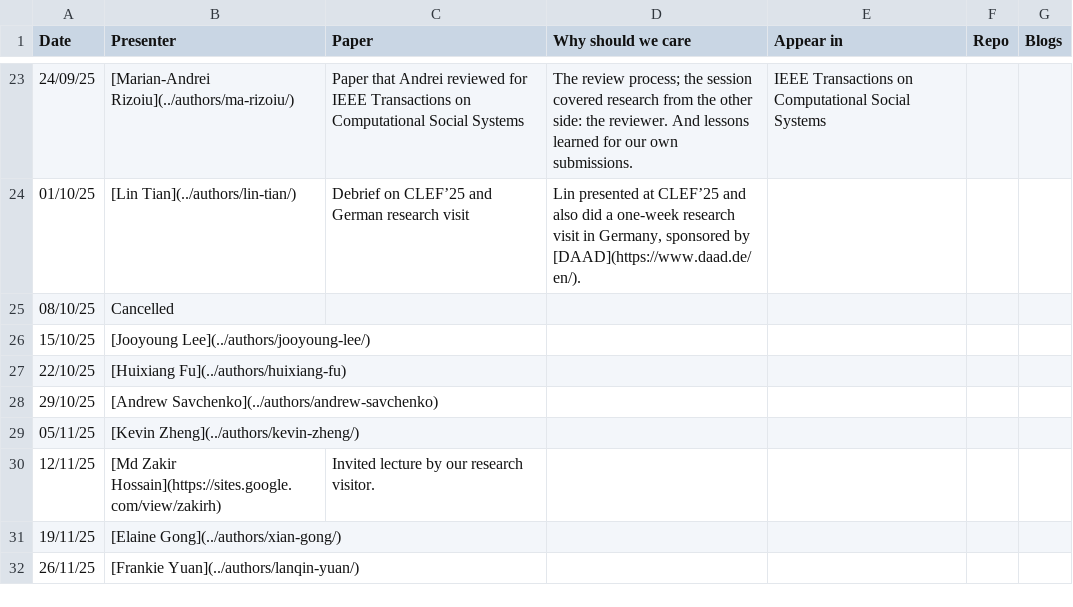
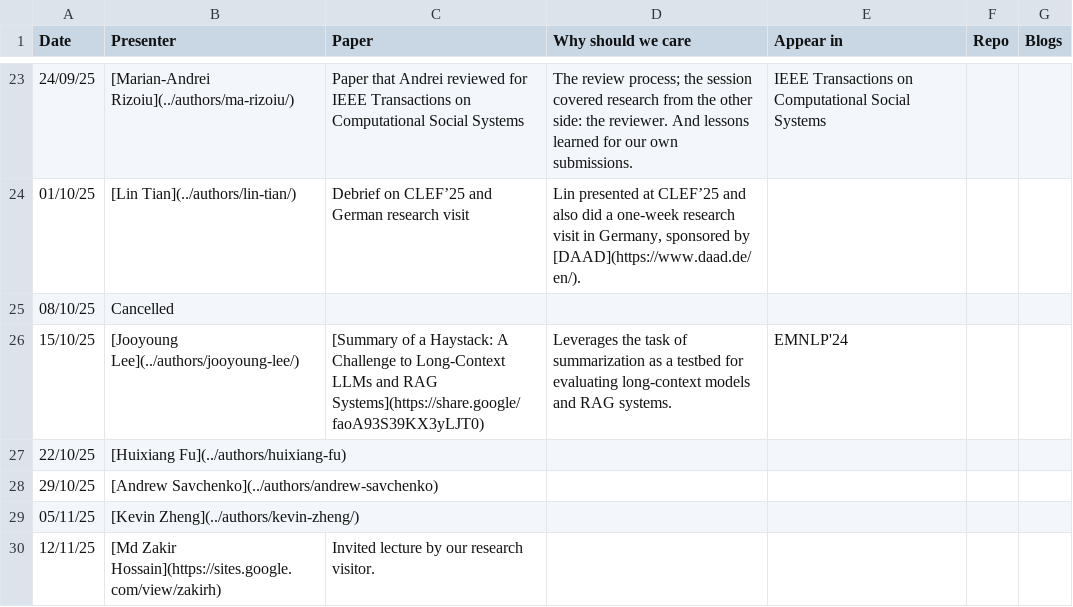
Before and after one commit to kyxzhe/behavioral-ds.github.io, a CSV file: assets/reading/reading_group_schedule.csv, drawn as a sheet; only a part is shown, gaps mark what is left out; the shorter side is filled out with more unchanged rows.

Commit message:
Update reading_group_schedule.csv

```diff
--- a/assets/reading/reading_group_schedule.csv
+++ b/assets/reading/reading_group_schedule.csv
@@ -25,3 +25,3 @@ Date,Presenter,Paper,Why should we care,Appear in,Repo,Blogs
 08/10/25,Cancelled,,,,,
-15/10/25,[Jooyoung Lee](../authors/jooyoung-lee/),,,,,
+15/10/25,[Jooyoung Lee](../authors/jooyoung-lee/),[Summary of a Haystack: A Challenge to Long-Context LLMs and RAG Systems](https://share.google/faoA93S39KX3yLJT0), Leverages the task of summarization as a testbed for evaluating long-context models and RAG systems.,EMNLP'24,,
 22/10/25,[Huixiang Fu](../authors/huixiang-fu),,,,,
```
